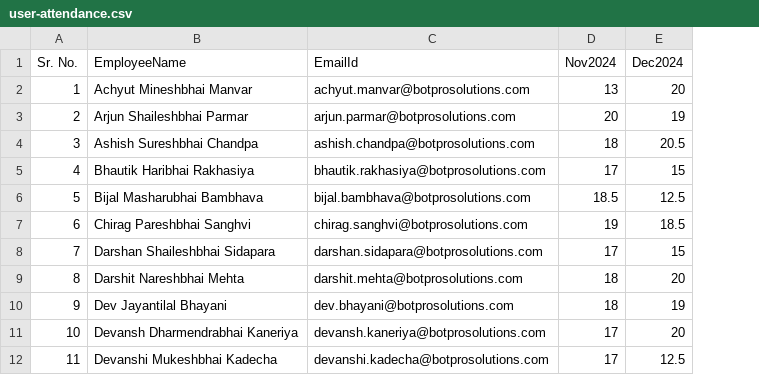
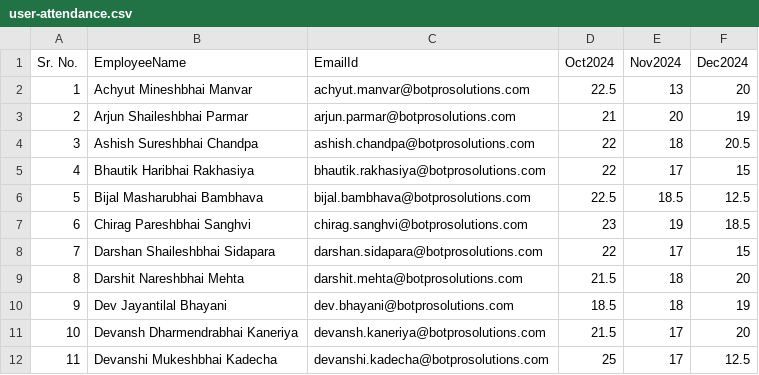
Before and after one commit to kevit-parth-mansata/okr-parser, a CSV file: clickup-user-data/user-attendance.csv, drawn as a sheet; only a part is shown; the diff names each change by its address in the sheet, - before the commit and + after, or states it on an @@ line.

Commit message:
Clickup Graph Data

```diff
--- a/clickup-user-data/user-attendance.csv
+++ b/clickup-user-data/user-attendance.csv
+column D (Oct2024), rows 2-12: 22.5 | 21 | 22 | 22 | 22.5 | 23 | 22 | 21.5 | 18.5 | 21.5 | 25
```
Also changed, not shown: 5 other files.
